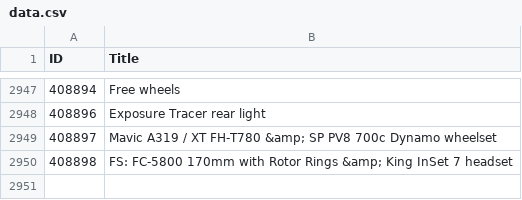
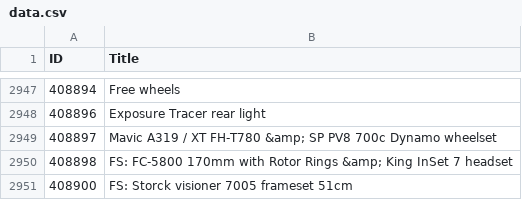
Before and after one commit to 12v/lfgss, a CSV file: data.csv, drawn as a sheet; only a part is shown, gaps mark what is left out; the diff names each change by its address in the sheet, - before the commit and + after, or states it on an @@ line.

```diff
--- a/data.csv
+++ b/data.csv
+row 2951: 408900 | FS: Storck visioner 7005 frameset 51cm
```
